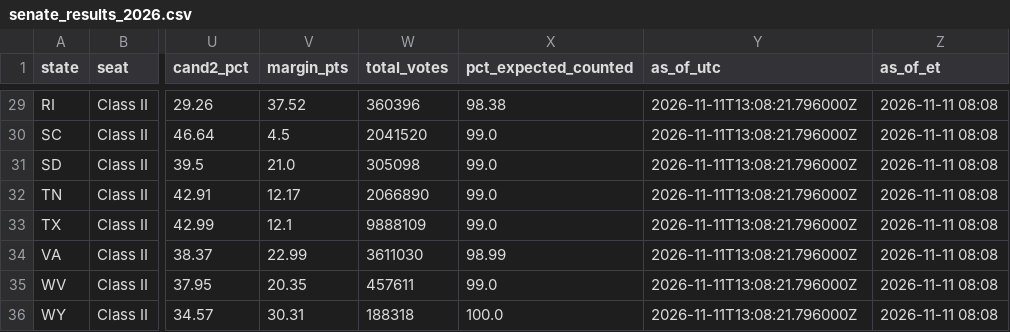
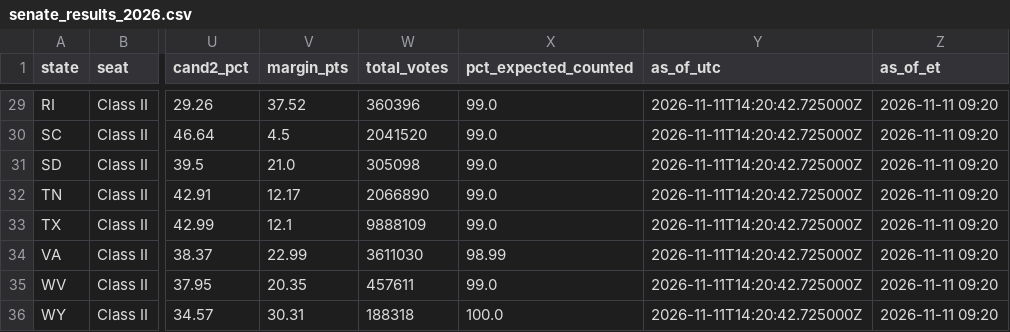
Before and after one commit to jcervas/maps, a CSV file: redrawn-districts-2026/data/senate_results_2026.csv, drawn as a sheet; only a part is shown, gaps mark what is left out; the diff covers the shown part only; the diff names each change by its address in the sheet, - before the commit and + after, or states it on an @@ line.

```diff
--- a/redrawn-districts-2026/data/senate_results_2026.csv
+++ b/redrawn-districts-2026/data/senate_results_2026.csv
-X29 (pct_expected_counted): 98.38
+X29 (pct_expected_counted): 99.0
-Y29:Y36 (as_of_utc): 2026-11-11T13:08:21.796000Z
+Y29:Y36 (as_of_utc): 2026-11-11T14:20:42.725000Z
-Z29:Z36 (as_of_et): 2026-11-11 08:08
+Z29:Z36 (as_of_et): 2026-11-11 09:20
```
Also changed, not shown: 57 edited cells elsewhere in this file, redrawn-districts-2026/data/house_results_2026.csv, 2 other files.
